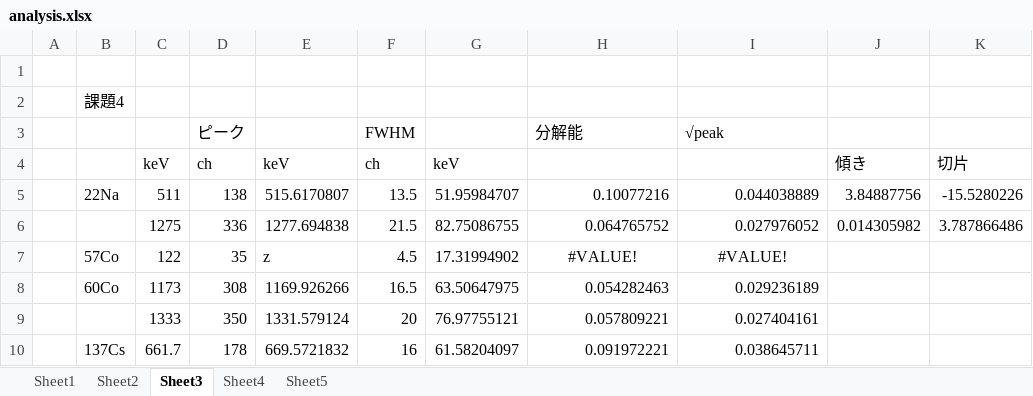
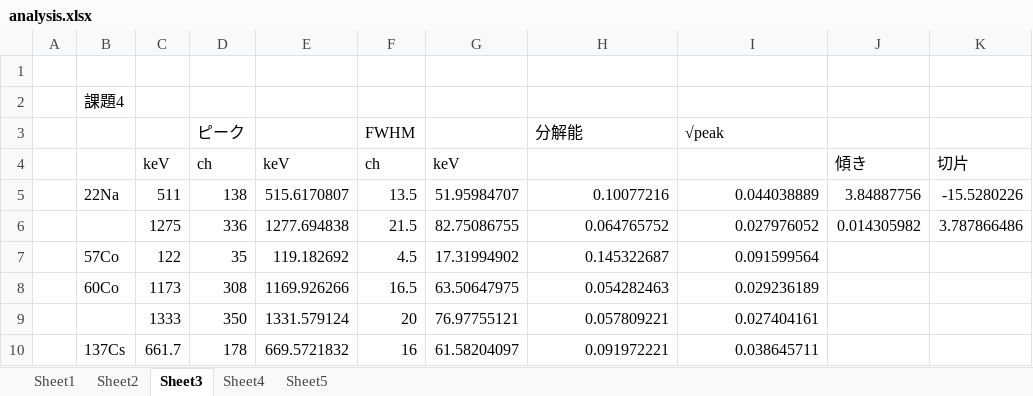
Before and after one commit to RaySasa/douji_keisoku, an Excel workbook: analysis.xlsx, sheet Sheet3, drawn as a sheet; values as stored, in another font and other column widths than the file's, no borders; charts and pictures not drawn; the diff names each change by its address in the sheet, - before the commit and + after, or states it on an @@ line.

```diff
--- a/analysis.xlsx (sheet Sheet3)
+++ b/analysis.xlsx (sheet Sheet3)
-E7: z
+E7: 119.182692
-H7: #VALUE!
+H7: 0.145322687
-H7:I7 alignment: center
+H7:I7 alignment: right
-I7: #VALUE!
+I7: 0.091599564
```
Also changed, not shown: sheet Sheet4, charts or pictures.
